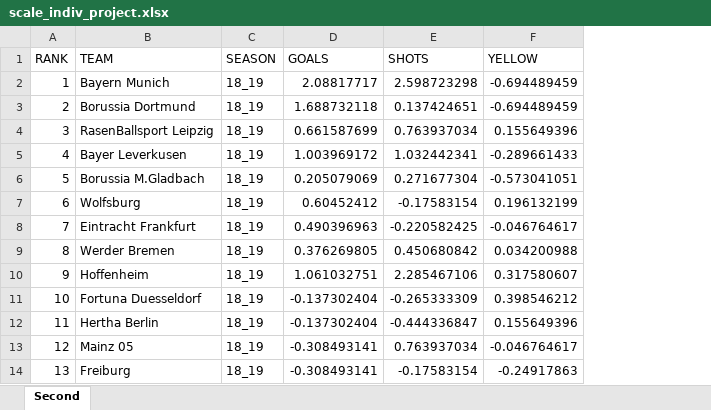
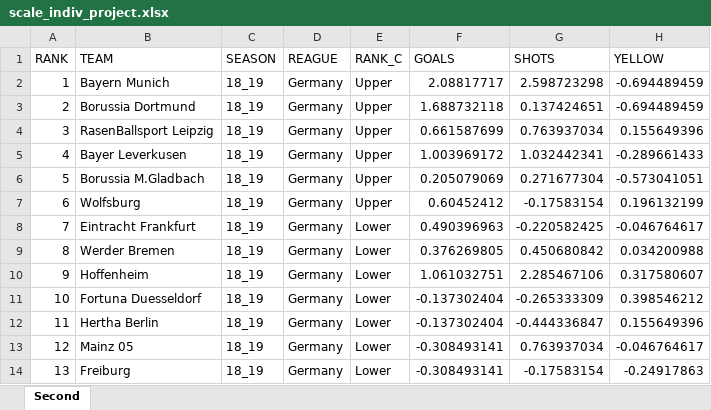
Before and after one commit to DominKim/Domin, an Excel workbook: European_data_folder/scale_indiv_project.xlsx, sheet Second, drawn as a sheet; only a part is shown; values as stored, in another font and other column widths than the file's, no borders; the diff names each change by its address in the sheet, - before the commit and + after, or states it on an @@ line.

```diff
--- a/European_data_folder/scale_indiv_project.xlsx (sheet Second)
+++ b/European_data_folder/scale_indiv_project.xlsx (sheet Second)
+column D (REAGUE), rows 2-14: all Germany
+column E (RANK_C), rows 2-14: Upper | Upper | Upper | Upper | Upper | Upper | Lower | Lower | Lower | Lower | Lower | Lower | Lower
```
Also changed, not shown: 1 other file.
